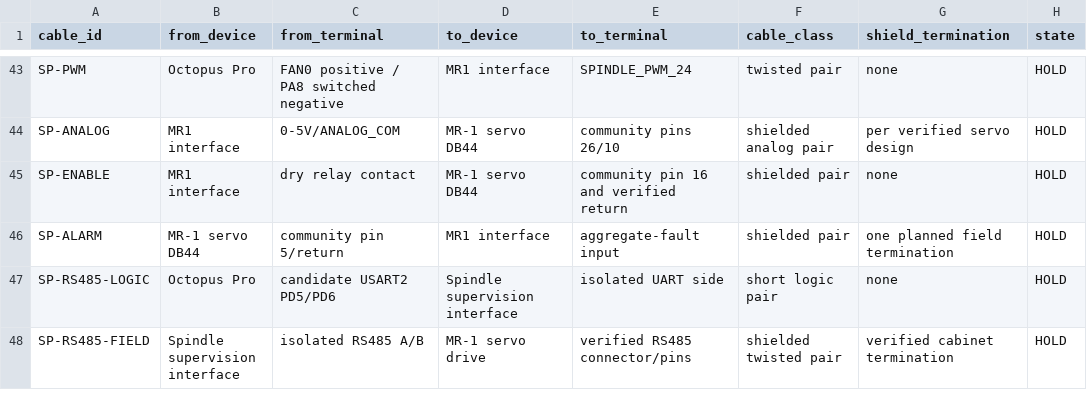
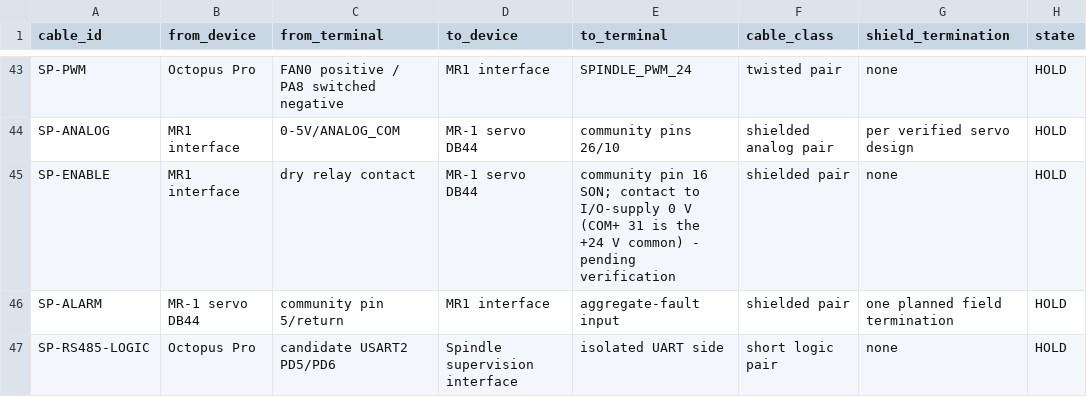
Before and after one commit to DeadlySIn777/FluidNC-OCTOPUS-PRO-GRBLHAL, a CSV file: docs/wiring/mr1/cable-schedule.csv, drawn as a sheet; only a part is shown, gaps mark what is left out; the shorter side is filled out with more unchanged rows; the diff names each change by its address in the sheet, - before the commit and + after, or states it on an @@ line.

```diff
--- a/docs/wiring/mr1/cable-schedule.csv
+++ b/docs/wiring/mr1/cable-schedule.csv
-E45 (to_terminal): …pin 16 and verified return
+E45 (to_terminal): …pin 16 SON; contact to I/O-supply 0 V (COM+ 31 is the +24 V common) - pending verification
```
Also changed, not shown: grblHAL-STM32F4/mr1/cable-schedule.csv, 16 other files.
